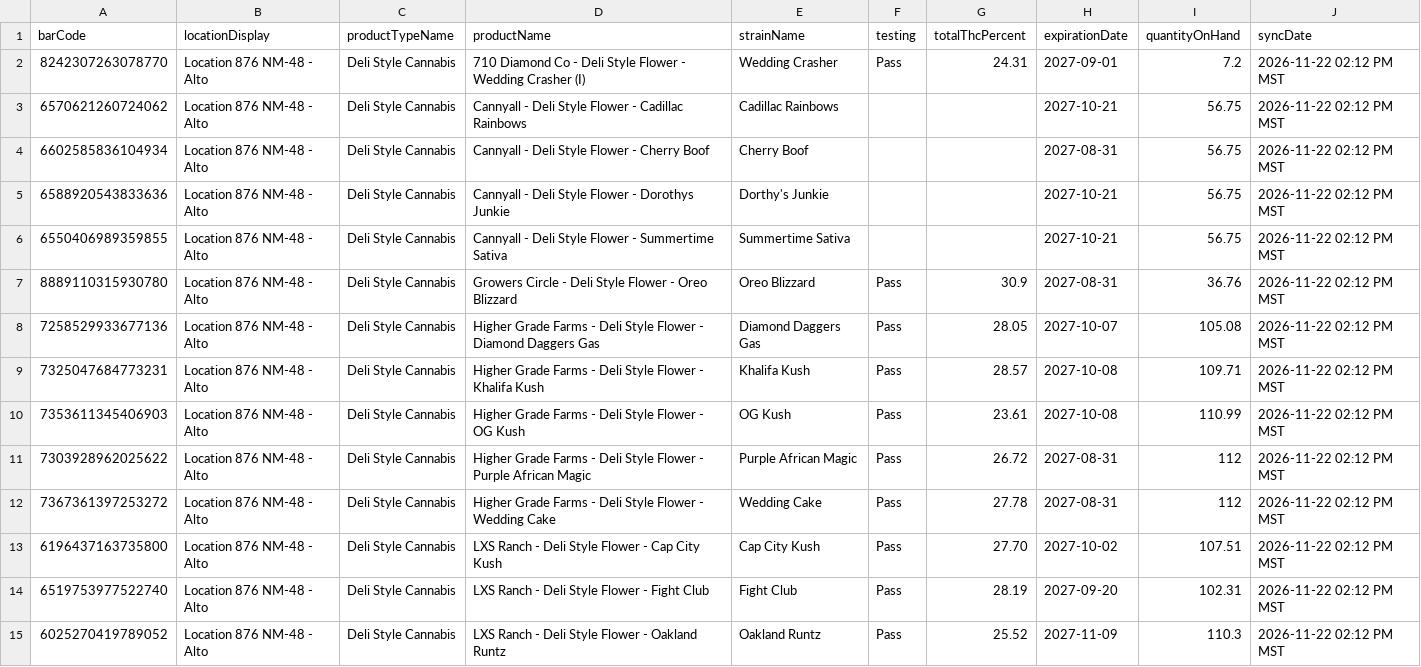
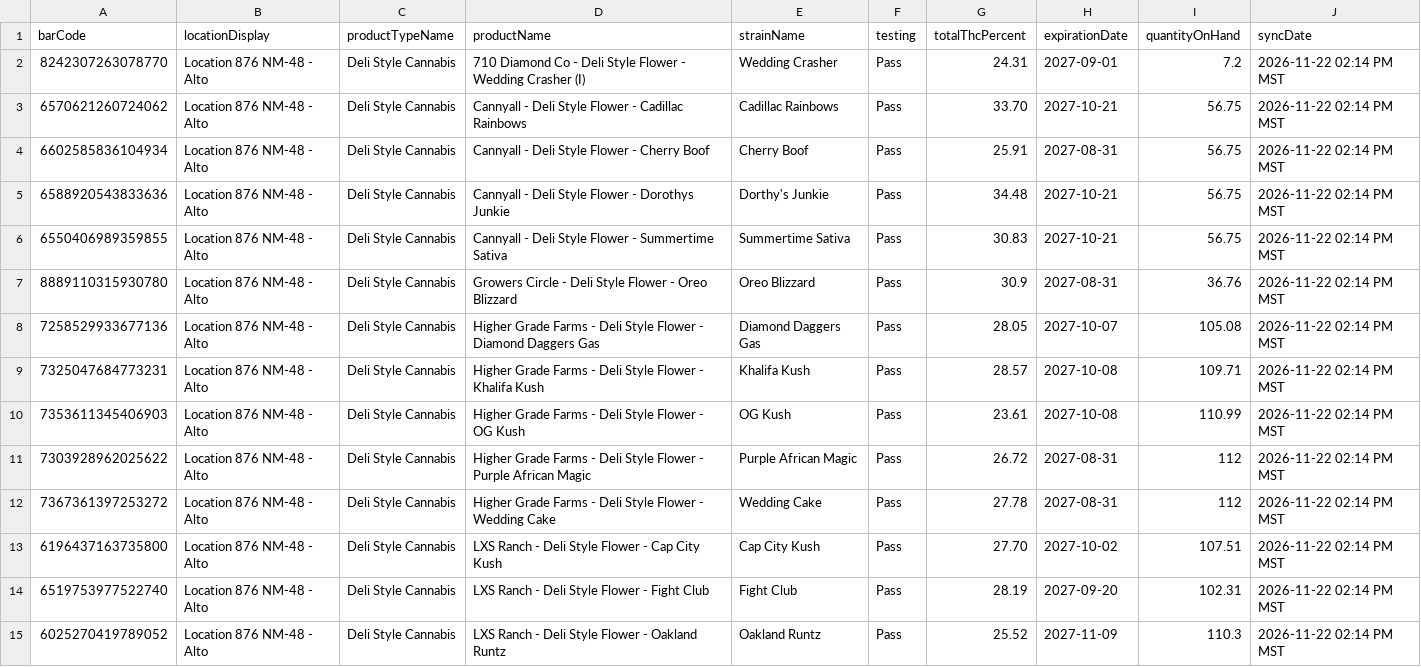
Before and after one commit to thefixinhixon/fixinhixon, a CSV file: tools/current-inventory-licensee.csv, drawn as a sheet; only a part is shown; the diff covers the shown part only.

Commit message:
Label generator: BioTrack deli stock sync 2026-11-22 02:14 PM MST (63 lots)

```diff
--- a/tools/current-inventory-licensee.csv
+++ b/tools/current-inventory-licensee.csv
@@ -1,15 +1,15 @@
 barCode,locationDisplay,productTypeName,productName,strainName,testing,totalThcPercent,expirationDate,quantityOnHand,syncDate
-8242307263078770,Location 876 NM-48 - Alto,Deli Style Cannabis,710 Diamond Co - Deli Style Flower - Wedding Crasher (I),Wedding Crasher,Pass,24.31,2027-09-01,7.2,2026-11-22 02:12 PM MST
-6570621260724062,Location 876 NM-48 - Alto,Deli Style Cannabis,Cannyall - Deli Style Flower - Cadillac Rainbows,Cadillac Rainbows,,,2027-10-21,56.75,2026-11-22 02:12 PM MST
-6602585836104934,Location 876 NM-48 - Alto,Deli Style Cannabis,Cannyall - Deli Style Flower - Cherry Boof,Cherry Boof,,,2027-08-31,56.75,2026-11-22 02:12 PM MST
-6588920543833636,Location 876 NM-48 - Alto,Deli Style Cannabis,Cannyall - Deli Style Flower - Dorothys Junkie,Dorthy's Junkie,,,2027-10-21,56.75,2026-11-22 02:12 PM MST
-6550406989359855,Location 876 NM-48 - Alto,Deli Style Cannabis,Cannyall - Deli Style Flower - Summertime Sativa,Summertime Sativa,,,2027-10-21,56.75,2026-11-22 02:12 PM MST
-8889110315930780,Location 876 NM-48 - Alto,Deli Style Cannabis,Growers Circle - Deli Style Flower - Oreo Blizzard,Oreo Blizzard,Pass,30.9,2027-08-31,36.76,2026-11-22 02:12 PM MST
-7258529933677136,Location 876 NM-48 - Alto,Deli Style Cannabis,Higher Grade Farms - Deli Style Flower - Diamond Daggers Gas,Diamond Daggers Gas,Pass,28.05,2027-10-07,105.08,2026-11-22 02:12 PM MST
-7325047684773231,Location 876 NM-48 - Alto,Deli Style Cannabis,Higher Grade Farms - Deli Style Flower - Khalifa Kush,Khalifa Kush,Pass,28.57,2027-10-08,109.71,2026-11-22 02:12 PM MST
-7353611345406903,Location 876 NM-48 - Alto,Deli Style Cannabis,Higher Grade Farms - Deli Style Flower - OG Kush,OG Kush,Pass,23.61,2027-10-08,110.99,2026-11-22 02:12 PM MST
-7303928962025622,Location 876 NM-48 - Alto,Deli Style Cannabis,Higher Grade Farms - Deli Style Flower - Purple African Magic,Purple African Magic,Pass,26.72,2027-08-31,112,2026-11-22 02:12 PM MST
-7367361397253272,Location 876 NM-48 - Alto,Deli Style Cannabis,Higher Grade Farms - Deli Style Flower - Wedding Cake,Wedding Cake,Pass,27.78,2027-08-31,112,2026-11-22 02:12 PM MST
-6196437163735800,Location 876 NM-48 - Alto,Deli Style Cannabis,LXS Ranch - Deli Style Flower - Cap City Kush,Cap City Kush,Pass,27.70,2027-10-02,107.51,2026-11-22 02:12 PM MST
-6519753977522740,Location 876 NM-48 - Alto,Deli Style Cannabis,LXS Ranch - Deli Style Flower - Fight Club,Fight Club,Pass,28.19,2027-09-20,102.31,2026-11-22 02:12 PM MST
-6025270419789052,Location 876 NM-48 - Alto,Deli Style Cannabis,LXS Ranch - Deli Style Flower - Oakland Runtz,Oakland Runtz,Pass,25.52,2027-11-09,110.3,2026-11-22 02:12 PM MST
+8242307263078770,Location 876 NM-48 - Alto,Deli Style Cannabis,710 Diamond Co - Deli Style Flower - Wedding Crasher (I),Wedding Crasher,Pass,24.31,2027-09-01,7.2,2026-11-22 02:14 PM MST
+6570621260724062,Location 876 NM-48 - Alto,Deli Style Cannabis,Cannyall - Deli Style Flower - Cadillac Rainbows,Cadillac Rainbows,Pass,33.70,2027-10-21,56.75,2026-11-22 02:14 PM MST
+6602585836104934,Location 876 NM-48 - Alto,Deli Style Cannabis,Cannyall - Deli Style Flower - Cherry Boof,Cherry Boof,Pass,25.91,2027-08-31,56.75,2026-11-22 02:14 PM MST
+6588920543833636,Location 876 NM-48 - Alto,Deli Style Cannabis,Cannyall - Deli Style Flower - Dorothys Junkie,Dorthy's Junkie,Pass,34.48,2027-10-21,56.75,2026-11-22 02:14 PM MST
+6550406989359855,Location 876 NM-48 - Alto,Deli Style Cannabis,Cannyall - Deli Style Flower - Summertime Sativa,Summertime Sativa,Pass,30.83,2027-10-21,56.75,2026-11-22 02:14 PM MST
+8889110315930780,Location 876 NM-48 - Alto,Deli Style Cannabis,Growers Circle - Deli Style Flower - Oreo Blizzard,Oreo Blizzard,Pass,30.9,2027-08-31,36.76,2026-11-22 02:14 PM MST
+7258529933677136,Location 876 NM-48 - Alto,Deli Style Cannabis,Higher Grade Farms - Deli Style Flower - Diamond Daggers Gas,Diamond Daggers Gas,Pass,28.05,2027-10-07,105.08,2026-11-22 02:14 PM MST
+7325047684773231,Location 876 NM-48 - Alto,Deli Style Cannabis,Higher Grade Farms - Deli Style Flower - Khalifa Kush,Khalifa Kush,Pass,28.57,2027-10-08,109.71,2026-11-22 02:14 PM MST
+7353611345406903,Location 876 NM-48 - Alto,Deli Style Cannabis,Higher Grade Farms - Deli Style Flower - OG Kush,OG Kush,Pass,23.61,2027-10-08,110.99,2026-11-22 02:14 PM MST
+7303928962025622,Location 876 NM-48 - Alto,Deli Style Cannabis,Higher Grade Farms - Deli Style Flower - Purple African Magic,Purple African Magic,Pass,26.72,2027-08-31,112,2026-11-22 02:14 PM MST
+7367361397253272,Location 876 NM-48 - Alto,Deli Style Cannabis,Higher Grade Farms - Deli Style Flower - Wedding Cake,Wedding Cake,Pass,27.78,2027-08-31,112,2026-11-22 02:14 PM MST
+6196437163735800,Location 876 NM-48 - Alto,Deli Style Cannabis,LXS Ranch - Deli Style Flower - Cap City Kush,Cap City Kush,Pass,27.70,2027-10-02,107.51,2026-11-22 02:14 PM MST
+6519753977522740,Location 876 NM-48 - Alto,Deli Style Cannabis,LXS Ranch - Deli Style Flower - Fight Club,Fight Club,Pass,28.19,2027-09-20,102.31,2026-11-22 02:14 PM MST
+6025270419789052,Location 876 NM-48 - Alto,Deli Style Cannabis,LXS Ranch - Deli Style Flower - Oakland Runtz,Oakland Runtz,Pass,25.52,2027-11-09,110.3,2026-11-22 02:14 PM MST
```
Also changed, not shown: 49 edited cells elsewhere in this file.
